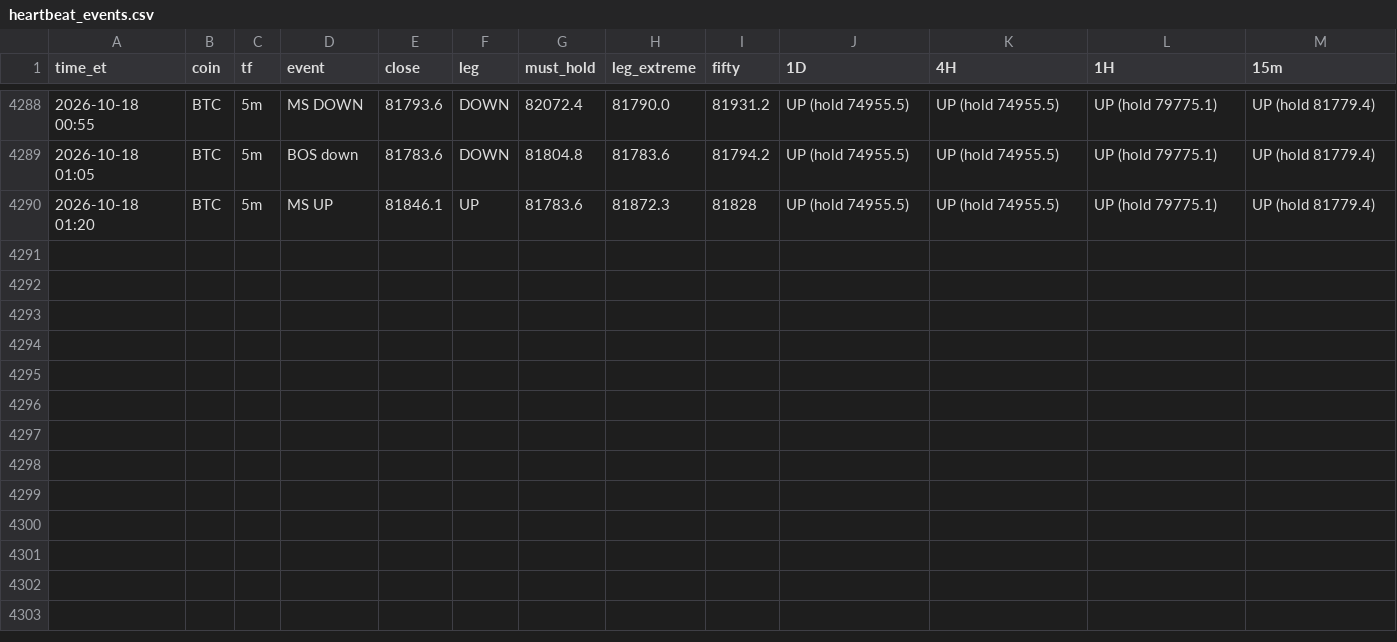
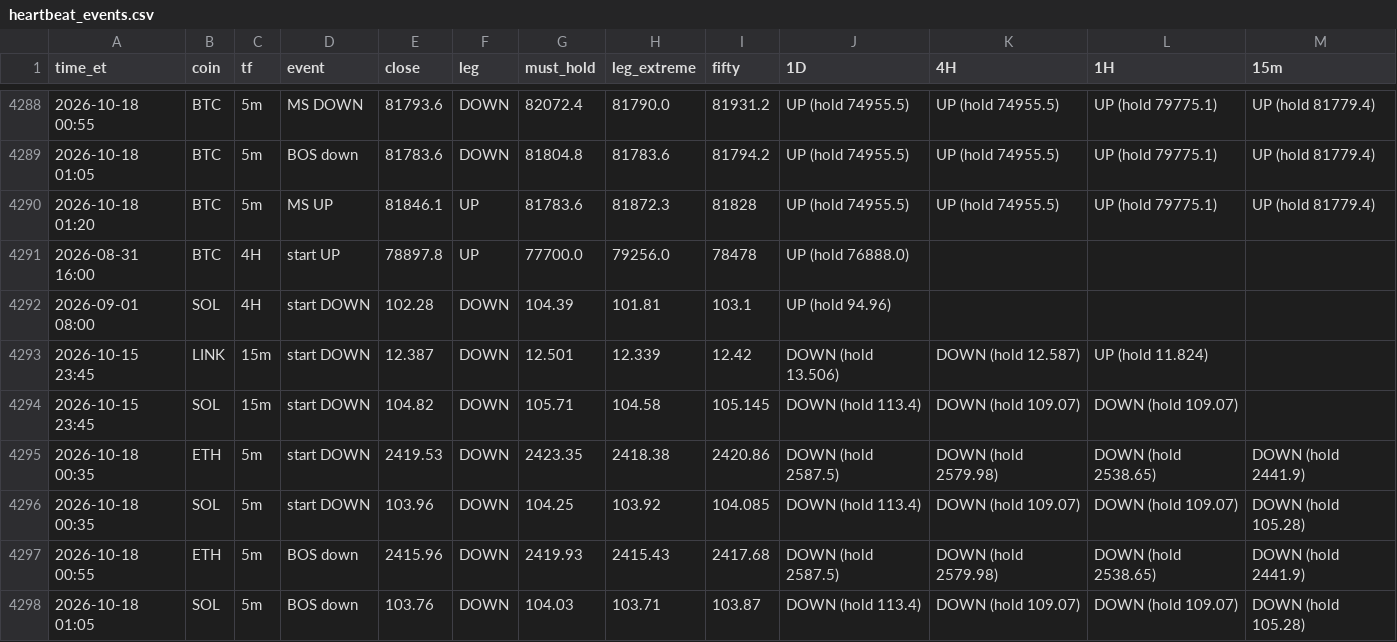
Before and after one commit to HarleyBear70/okx-trading-bot, a CSV file: journal/heartbeat_events.csv, drawn as a sheet; only a part is shown, gaps mark what is left out.

```diff
--- a/journal/heartbeat_events.csv
+++ b/journal/heartbeat_events.csv
@@ -4290 +4290,9 @@ time_et,coin,tf,event,close,leg,must_hold,leg_extreme,fifty,1D,4H,1H,15m
 2026-10-18 01:20,BTC,5m,MS UP,81846.1,UP,81783.6,81872.3,81828,UP (hold 74955.5),UP (hold 74955.5),UP (hold 79775.1),UP (hold 81779.4)
+2026-08-31 16:00,BTC,4H,start UP,78897.8,UP,77700.0,79256.0,78478,UP (hold 76888.0),,,
+2026-09-01 08:00,SOL,4H,start DOWN,102.28,DOWN,104.39,101.81,103.1,UP (hold 94.96),,,
+2026-10-15 23:45,LINK,15m,start DOWN,12.387,DOWN,12.501,12.339,12.42,DOWN (hold 13.506),DOWN (hold 12.587),UP (hold 11.824),
+2026-10-15 23:45,SOL,15m,start DOWN,104.82,DOWN,105.71,104.58,105.145,DOWN (hold 113.4),DOWN (hold 109.07),DOWN (hold 109.07),
+2026-10-18 00:35,ETH,5m,start DOWN,2419.53,DOWN,2423.35,2418.38,2420.86,DOWN (hold 2587.5),DOWN (hold 2579.98),DOWN (hold 2538.65),DOWN (hold 2441.9)
+2026-10-18 00:35,SOL,5m,start DOWN,103.96,DOWN,104.25,103.92,104.085,DOWN (hold 113.4),DOWN (hold 109.07),DOWN (hold 109.07),DOWN (hold 105.28)
+2026-10-18 00:55,ETH,5m,BOS down,2415.96,DOWN,2419.93,2415.43,2417.68,DOWN (hold 2587.5),DOWN (hold 2579.98),DOWN (hold 2538.65),DOWN (hold 2441.9)
+2026-10-18 01:05,SOL,5m,BOS down,103.76,DOWN,104.03,103.71,103.87,DOWN (hold 113.4),DOWN (hold 109.07),DOWN (hold 109.07),DOWN (hold 105.28)
```
Also changed, not shown: 3 other files.
